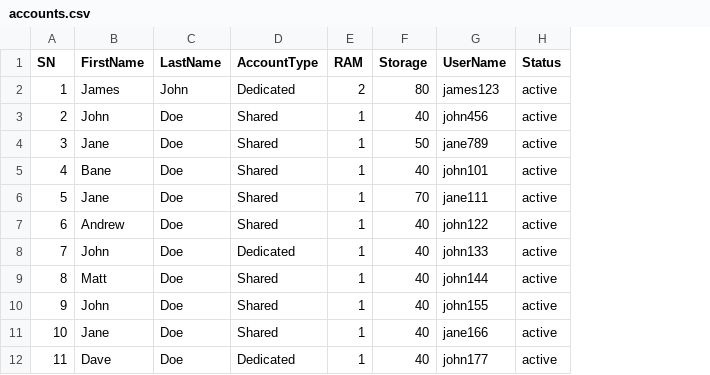
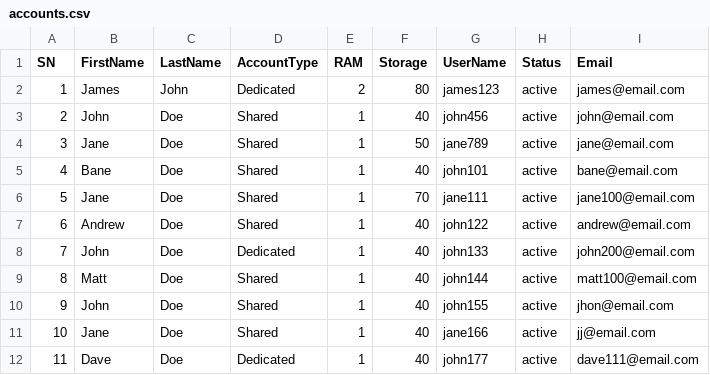
Before and after one commit to theoafactor/hosting_onboard, a CSV file: accounts.csv, drawn as a sheet; the diff names each change by its address in the sheet, - before the commit and + after, or states it on an @@ line.

```diff
--- a/accounts.csv
+++ b/accounts.csv
+column I (Email), rows 2-12: james@email.com | john@email.com | jane@email.com | bane@email.com | jane100@email.com | andrew@email.com | john200@email.com | matt100@email.com | jhon@email.com | jj@email.com | dave111@email.com
```
Also changed, not shown: 2 other files.
